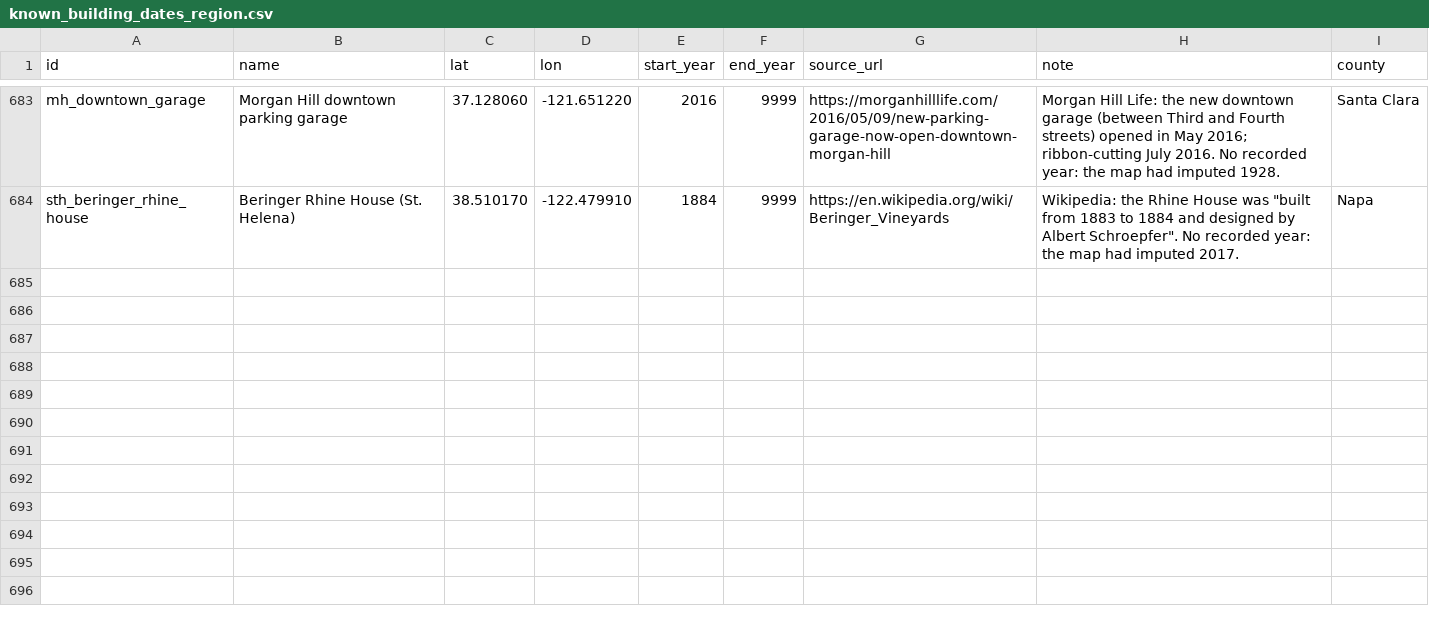
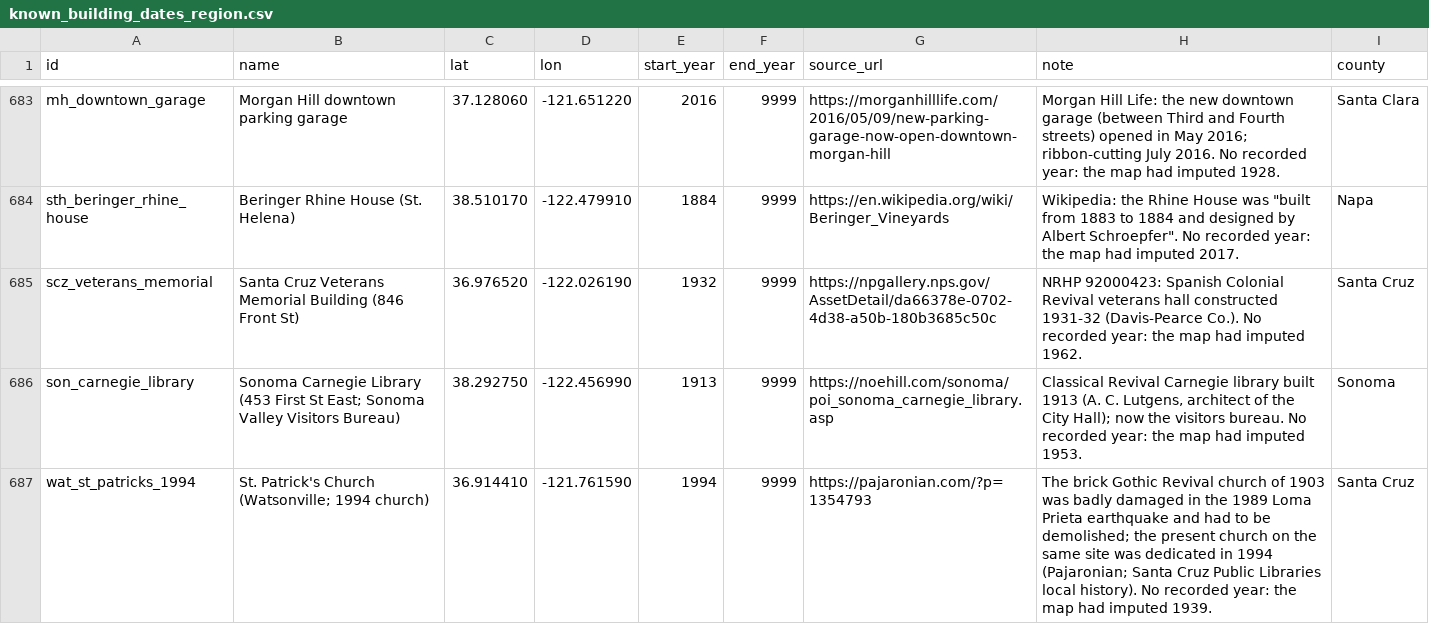
Before and after one commit to tjaffee99/bay, a CSV file: data/tables/known_building_dates_region.csv, drawn as a sheet; only a part is shown, gaps mark what is left out.

```diff
--- a/data/tables/known_building_dates_region.csv
+++ b/data/tables/known_building_dates_region.csv
@@ -684 +684,4 @@ mh_downtown_garage,Morgan Hill downtown parking garage,37.128060,-121.651220,201
 sth_beringer_rhine_house,Beringer Rhine House (St. Helena),38.510170,-122.479910,1884,9999,https://en.wikipedia.org/wiki/Beringer_Vineyards,"Wikipedia: the Rhine House was ""built from 1883 to 1884 and designed by Albert Schroepfer"". No recorded year: the map had imputed 2017.",Napa
+scz_veterans_memorial,Santa Cruz Veterans Memorial Building (846 Front St),36.976520,-122.026190,1932,9999,https://npgallery.nps.gov/AssetDetail/da66378e-0702-4d38-a50b-180b3685c50c,NRHP 92000423: Spanish Colonial Revival veterans hall constructed 1931-32 (Davis-Pearce Co.). No recorded year: the map had imputed 1962.,Santa Cruz
+son_carnegie_library,Sonoma Carnegie Library (453 First St East; Sonoma Valley Visitors Bureau),38.292750,-122.456990,1913,9999,https://noehill.com/sonoma/poi_sonoma_carnegie_library.asp,"Classical Revival Carnegie library built 1913 (A. C. Lutgens, architect of the City Hall); now the visitors bureau. No recorded year: the map had imputed 1953.",Sonoma
+wat_st_patricks_1994,St. Patrick's Church (Watsonville; 1994 church),36.914410,-121.761590,1994,9999,https://pajaronian.com/?p=1354793,The brick Gothic Revival church of 1903 was badly damaged in the 1989 Loma Prieta earthquake and had to be demolished; the present church on the same site was dedicated in 1994 (Pajaronian; Santa Cruz Public Libraries local history). No recorded year: the map had imputed 1939.,Santa Cruz
```
Also changed, not shown: data/tables/landmarks_northbay.csv, data/tables/notable_demolished_region.csv, 31 other files.
